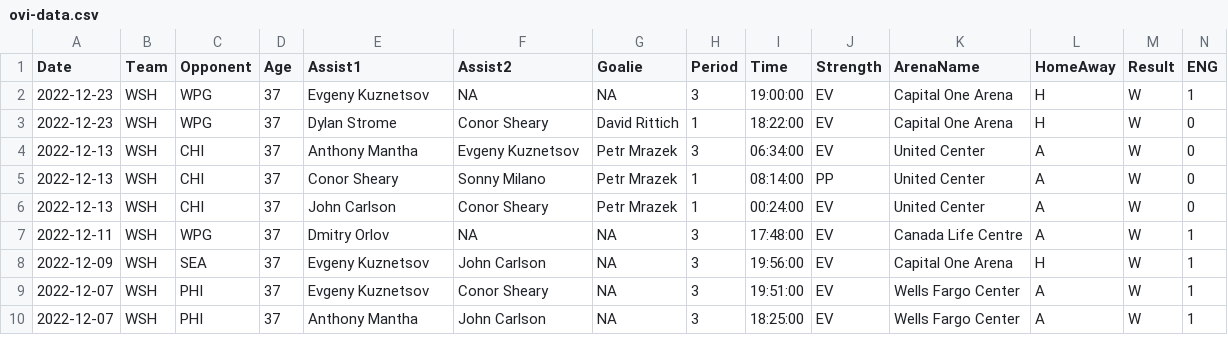
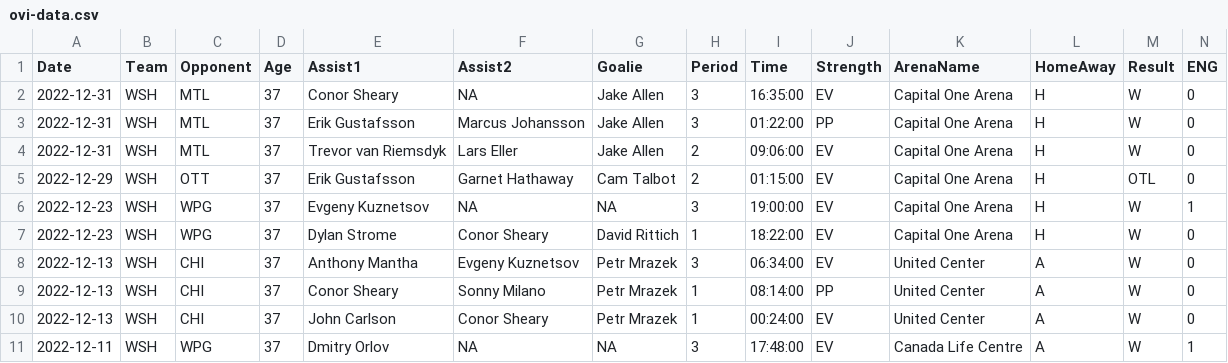
Before and after one commit to jeffreyz374/Ovi-Gretzky-Comparison-Project, a CSV file: Data/ovi-data.csv, drawn as a sheet; only a part is shown; the shorter side is filled out with more unchanged rows; rows hold the shown columns only; the diff names each change by its address in the sheet, - before the commit and + after, or states it on an @@ line.

```diff
--- a/Data/ovi-data.csv
+++ b/Data/ovi-data.csv
+row 2: 2022-12-31 | WSH | MTL | 37 | Conor Sheary | NA | Jake Allen | 3 | 16:35:00 | EV | Capital One Arena | H | W | 0
+row 3: 2022-12-31 | WSH | MTL | 37 | Erik Gustafsson | Marcus Johansson | Jake Allen | 3 | 01:22:00 | PP | Capital One Arena | H | W | 0
+row 4: 2022-12-31 | WSH | MTL | 37 | Trevor van Riemsdyk | Lars Eller | Jake Allen | 2 | 09:06:00 | EV | Capital One Arena | H | W | 0
+row 5: 2022-12-29 | WSH | OTT | 37 | Erik Gustafsson | Garnet Hathaway | Cam Talbot | 2 | 01:15:00 | EV | Capital One Arena | H | OTL | 0
```
Also changed, not shown: Data/ovi-potential-games.csv.
